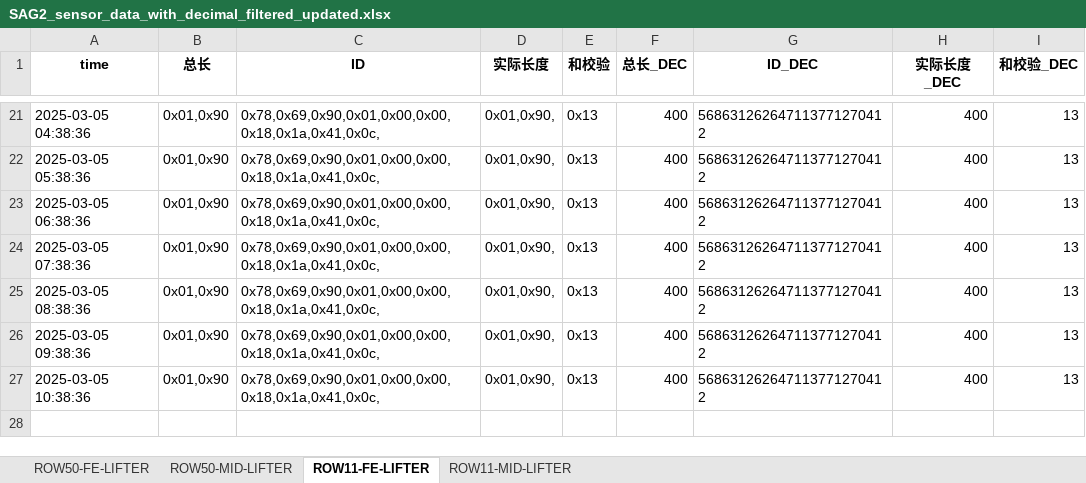
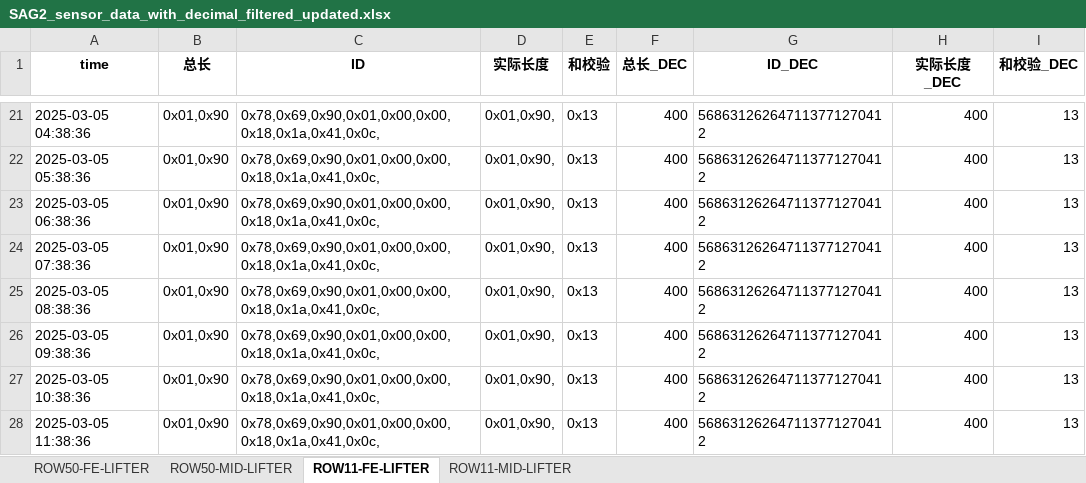
Before and after one commit to weichencsu/amman2503, an Excel workbook: SAG2_sensor_data_with_decimal_filtered_updated.xlsx, sheet ROW11-FE-LIFTER, drawn as a sheet; only a part is shown, gaps mark what is left out; values as stored, in another font and other column widths than the file's, no borders; the diff names each change by its address in the sheet, - before the commit and + after, or states it on an @@ line.

Commit message:
批量上传sensorCSV文件

```diff
--- a/SAG2_sensor_data_with_decimal_filtered_updated.xlsx (sheet ROW11-FE-LIFTER)
+++ b/SAG2_sensor_data_with_decimal_filtered_updated.xlsx (sheet ROW11-FE-LIFTER)
+row 28: 2025-03-05 11:38:36 | 0x01,0x90 | 0x78,0x69,0x90,0x01,0x00,0x00,0x18,0x1a,0x41,0x0c, | 0x01,0x90, | 0x13 | 400 | 568631262647113771270412 | 400 | 13
```
Also changed, not shown: sheet ROW11-MID-LIFTER.
